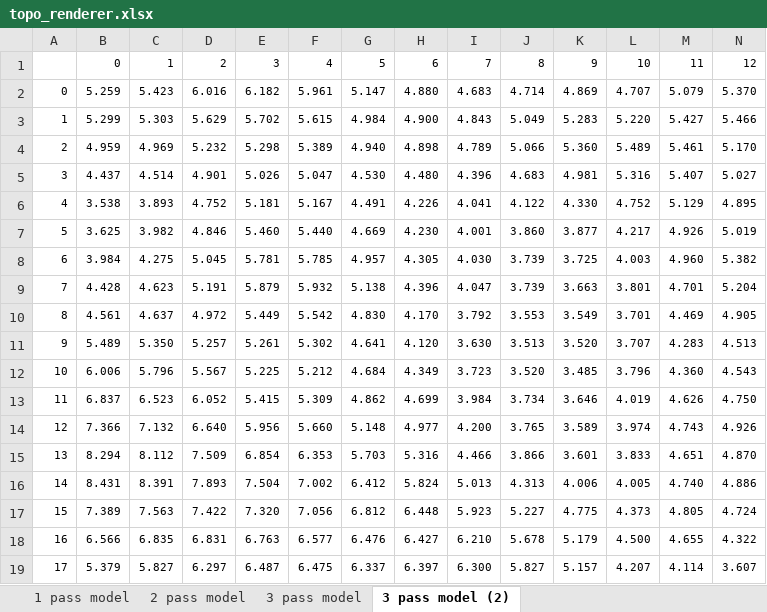
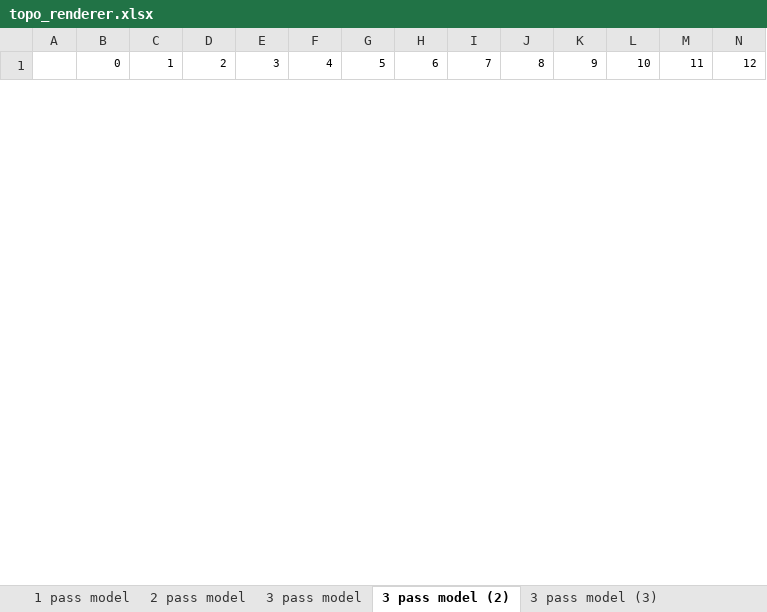
Before and after one commit to kwoolter/Kingdom2, an Excel workbook: kingdom2/model/data/topo_renderer.xlsx, sheet 3 pass model (2), drawn as a sheet; only a part is shown; values as stored, in another font and other column widths than the file's, no borders; charts and pictures not drawn; removed rows and columns are numbered as before the commit, all else as after; rows hold the shown columns only; the diff covers the shown part only; the diff names each change by its address in the sheet, - before the commit and + after, or states it on an @@ line.

```diff
--- a/kingdom2/model/data/topo_renderer.xlsx (sheet 3 pass model (2))
+++ b/kingdom2/model/data/topo_renderer.xlsx (sheet 3 pass model (2))
+sheet tab: 3 pass model (3)
-row 2: 0 | 5.259 | 5.423 | 6.016 | 6.182 | 5.961 | 5.147 | 4.880 | 4.683 | 4.714 | 4.869 | 4.707 | 5.079 | 5.370
-row 3: 1 | 5.299 | 5.303 | 5.629 | 5.702 | 5.615 | 4.984 | 4.900 | 4.843 | 5.049 | 5.283 | 5.220 | 5.427 | 5.466
-row 4: 2 | 4.959 | 4.969 | 5.232 | 5.298 | 5.389 | 4.940 | 4.898 | 4.789 | 5.066 | 5.360 | 5.489 | 5.461 | 5.170
-row 5: 3 | 4.437 | 4.514 | 4.901 | 5.026 | 5.047 | 4.530 | 4.480 | 4.396 | 4.683 | 4.981 | 5.316 | 5.407 | 5.027
-row 6: 4 | 3.538 | 3.893 | 4.752 | 5.181 | 5.167 | 4.491 | 4.226 | 4.041 | 4.122 | 4.330 | 4.752 | 5.129 | 4.895
-row 7: 5 | 3.625 | 3.982 | 4.846 | 5.460 | 5.440 | 4.669 | 4.230 | 4.001 | 3.860 | 3.877 | 4.217 | 4.926 | 5.019
-row 8: 6 | 3.984 | 4.275 | 5.045 | 5.781 | 5.785 | 4.957 | 4.305 | 4.030 | 3.739 | 3.725 | 4.003 | 4.960 | 5.382
-row 9: 7 | 4.428 | 4.623 | 5.191 | 5.879 | 5.932 | 5.138 | 4.396 | 4.047 | 3.739 | 3.663 | 3.801 | 4.701 | 5.204
-row 10: 8 | 4.561 | 4.637 | 4.972 | 5.449 | 5.542 | 4.830 | 4.170 | 3.792 | 3.553 | 3.549 | 3.701 | 4.469 | 4.905
-row 11: 9 | 5.489 | 5.350 | 5.257 | 5.261 | 5.302 | 4.641 | 4.120 | 3.630 | 3.513 | 3.520 | 3.707 | 4.283 | 4.513
-row 12: 10 | 6.006 | 5.796 | 5.567 | 5.225 | 5.212 | 4.684 | 4.349 | 3.723 | 3.520 | 3.485 | 3.796 | 4.360 | 4.543
-row 13: 11 | 6.837 | 6.523 | 6.052 | 5.415 | 5.309 | 4.862 | 4.699 | 3.984 | 3.734 | 3.646 | 4.019 | 4.626 | 4.750
-row 14: 12 | 7.366 | 7.132 | 6.640 | 5.956 | 5.660 | 5.148 | 4.977 | 4.200 | 3.765 | 3.589 | 3.974 | 4.743 | 4.926
-row 15: 13 | 8.294 | 8.112 | 7.509 | 6.854 | 6.353 | 5.703 | 5.316 | 4.466 | 3.866 | 3.601 | 3.833 | 4.651 | 4.870
-row 16: 14 | 8.431 | 8.391 | 7.893 | 7.504 | 7.002 | 6.412 | 5.824 | 5.013 | 4.313 | 4.006 | 4.005 | 4.740 | 4.886
-row 17: 15 | 7.389 | 7.563 | 7.422 | 7.320 | 7.056 | 6.812 | 6.448 | 5.923 | 5.227 | 4.775 | 4.373 | 4.805 | 4.724
-row 18: 16 | 6.566 | 6.835 | 6.831 | 6.763 | 6.577 | 6.476 | 6.427 | 6.210 | 5.678 | 5.179 | 4.500 | 4.655 | 4.322
-row 19: 17 | 5.379 | 5.827 | 6.297 | 6.487 | 6.475 | 6.337 | 6.397 | 6.300 | 5.827 | 5.157 | 4.207 | 4.114 | 3.607
```
Also changed, not shown: 30 added rows and 12 removed rows elsewhere in this sheet, charts or pictures, 2 other files.
